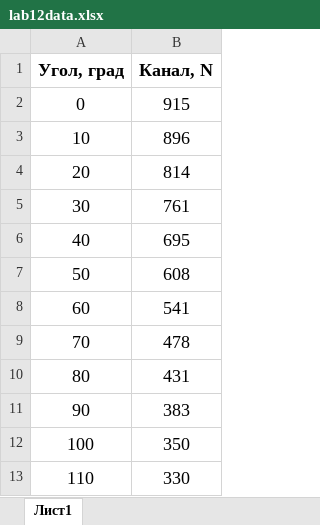
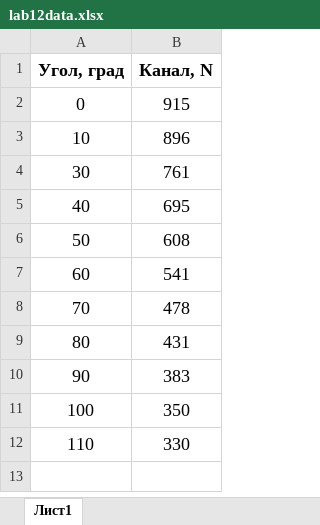
Before and after one commit to kekoveca/Physics_labs, an Excel workbook: 3 course/lab12/lab12data.xlsx, sheet Лист1, drawn as a sheet; values as stored, in another font and other column widths than the file's, no borders; the diff names each change by its address in the sheet, - before the commit and + after, or states it on an @@ line.

```diff
--- a/3 course/lab12/lab12data.xlsx (sheet Лист1)
+++ b/3 course/lab12/lab12data.xlsx (sheet Лист1)
-row 4: 20 | 814
```
Also changed, not shown: 13 other files.
